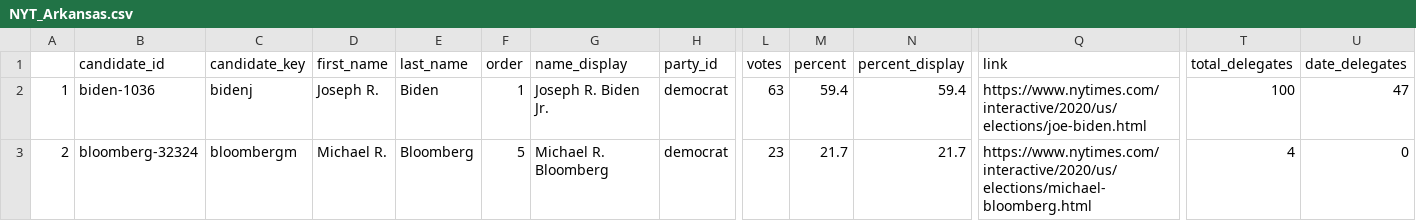
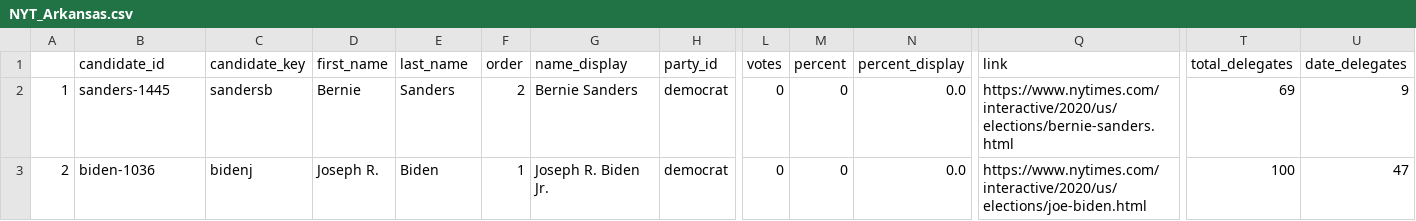
Before and after one commit to ModelledCitizen/project-harvest, a CSV file: _tables/results/NYT_Arkansas.csv, drawn as a sheet; only a part is shown, gaps mark what is left out; the diff covers the shown part only; the diff names each change by its address in the sheet, - before the commit and + after, or states it on an @@ line.

```diff
--- a/_tables/results/NYT_Arkansas.csv
+++ b/_tables/results/NYT_Arkansas.csv
-B2 (candidate_id): biden-1036
+B2 (candidate_id): sanders-1445
-C2 (candidate_key): bidenj
+C2 (candidate_key): sandersb
-D2 (first_name): Joseph R.
+D2 (first_name): Bernie
-E2 (last_name): Biden
+E2 (last_name): Sanders
-F2 (order): 1
+F2 (order): 2
-G2 (name_display): Joseph R. Biden Jr.
+G2 (name_display): Bernie Sanders
-L2 (votes): 63
+L2 (votes): 0
-M2 (percent): 59.4
+M2 (percent): 0
-N2 (percent_display): 59.4
+N2 (percent_display): 0.0
-Q2 (link): https://www.nytimes.com/interactive/2020/us/elections/joe-biden.html
+Q2 (link): https://www.nytimes.com/interactive/2020/us/elections/bernie-sanders.html
-T2 (total_delegates): 100
+T2 (total_delegates): 69
-U2 (date_delegates): 47
+U2 (date_delegates): 9
-B3 (candidate_id): bloomberg-32324
+B3 (candidate_id): biden-1036
-C3 (candidate_key): bloombergm
+C3 (candidate_key): bidenj
-D3 (first_name): Michael R.
+D3 (first_name): Joseph R.
-E3 (last_name): Bloomberg
+E3 (last_name): Biden
-F3 (order): 5
+F3 (order): 1
-G3 (name_display): Michael R. Bloomberg
+G3 (name_display): Joseph R. Biden Jr.
-L3 (votes): 23
+L3 (votes): 0
-M3 (percent): 21.7
+M3 (percent): 0
-N3 (percent_display): 21.7
+N3 (percent_display): 0.0
-Q3 (link): https://www.nytimes.com/interactive/2020/us/elections/michael-bloomberg.html
+Q3 (link): https://www.nytimes.com/interactive/2020/us/elections/joe-biden.html
-T3 (total_delegates): 4
+T3 (total_delegates): 100
-U3 (date_delegates): 0
+U3 (date_delegates): 47
```
Also changed, not shown: 126 edited cells elsewhere in this file, _tables/results/NYT_Maine.csv, _tables/results/NYT_Massachusetts.csv, 17 other files.
